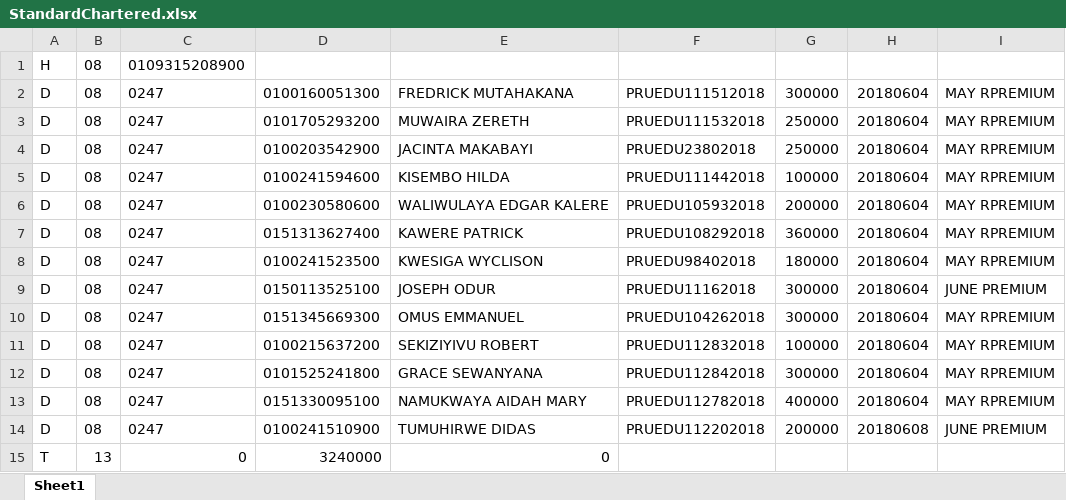
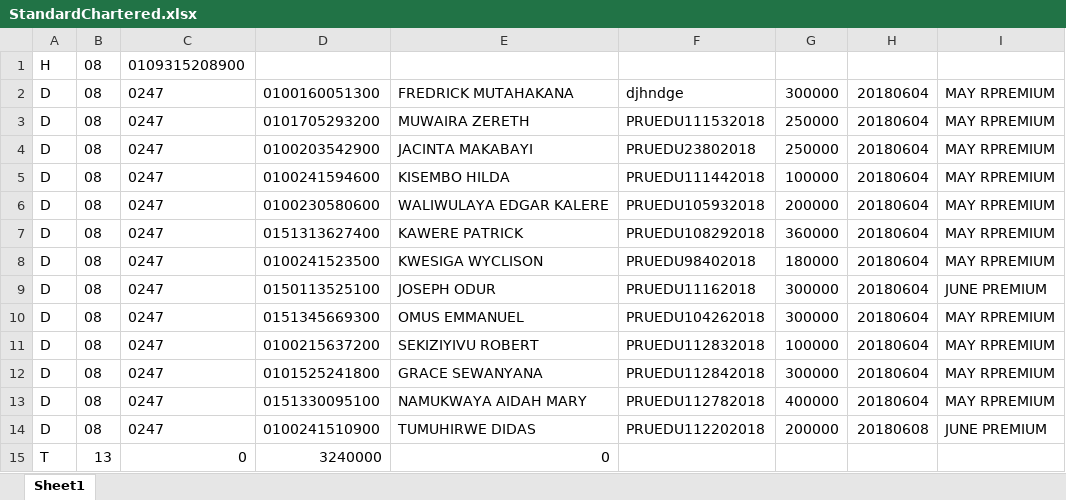
Before and after one commit to naveenkumarkandasamy/CCPaymentsProcessor, an Excel workbook: StandardChartered.xlsx, sheet Sheet1, drawn as a sheet; values as stored, in another font and other column widths than the file's, no borders; conditional formats not drawn; the diff names each change by its address in the sheet, - before the commit and + after, or states it on an @@ line.

```diff
--- a/StandardChartered.xlsx (sheet Sheet1)
+++ b/StandardChartered.xlsx (sheet Sheet1)
-F2: PRUEDU111512018
+F2: djhndge
```
Also changed, not shown: BarclaysStatement.xlsx, CentenaryBank.xlsx, 3 other files.
